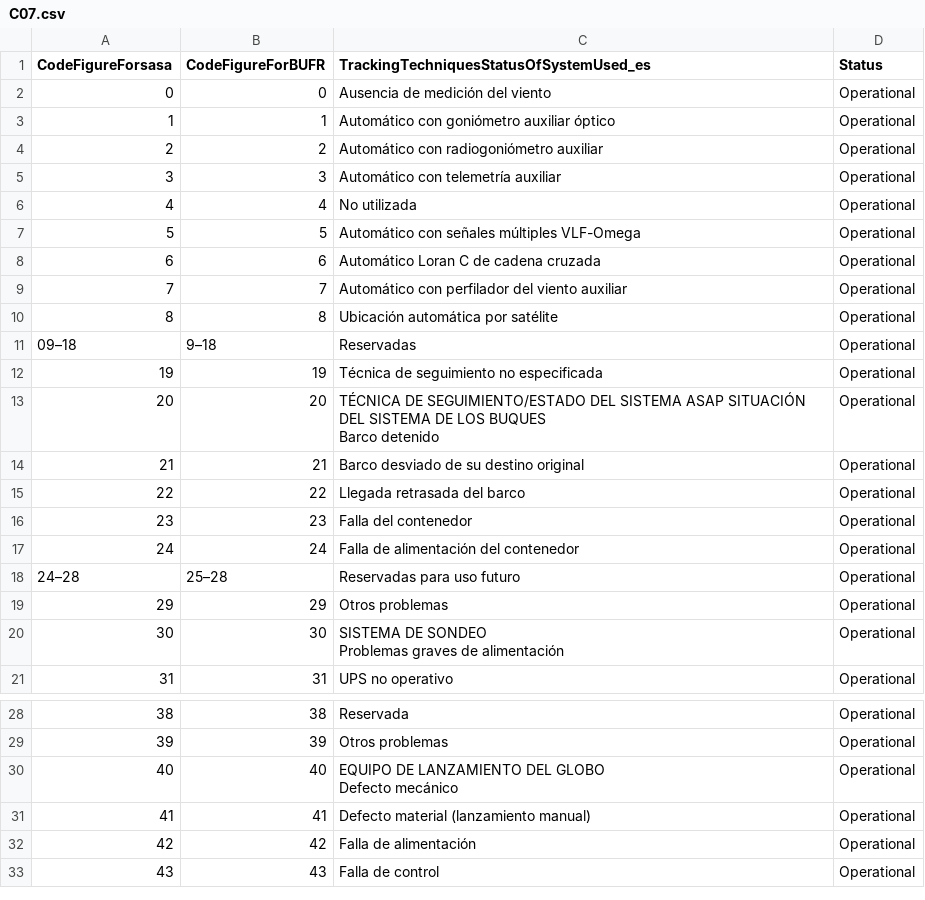
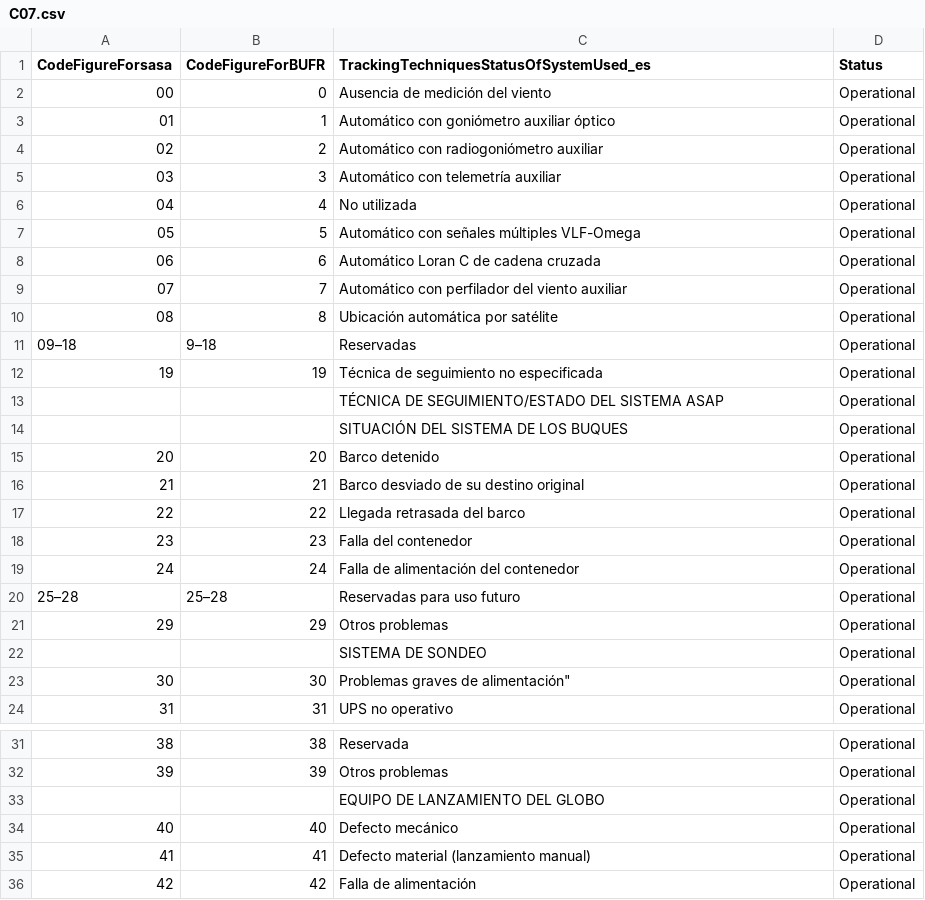
Before and after one commit to amilan17/CCT, a CSV file: spanish/C07.csv, drawn as a sheet; only a part is shown, gaps mark what is left out; the shorter side is filled out with more unchanged rows; the diff covers the shown part only.

```diff
--- a/spanish/C07.csv
+++ b/spanish/C07.csv
@@ -1,15 +1,16 @@
 CodeFigureForsasa,CodeFigureForBUFR,TrackingTechniquesStatusOfSystemUsed_es,Status
-0,0,Ausencia de medición del viento,Operational
-1,1,Automático con goniómetro auxiliar óptico,Operational
-2,2,Automático con radiogoniómetro auxiliar,Operational
-3,3,Automático con telemetría auxiliar,Operational
-4,4,No utilizada,Operational
-5,5,Automático con señales múltiples VLF-Omega,Operational
-6,6,Automático Loran C de cadena cruzada,Operational
-7,7,Automático con perfilador del viento auxiliar,Operational
-8,8,Ubicación automática por satélite,Operational
+00,0,Ausencia de medición del viento,Operational
+01,1,Automático con goniómetro auxiliar óptico,Operational
+02,2,Automático con radiogoniómetro auxiliar,Operational
+03,3,Automático con telemetría auxiliar,Operational
+04,4,No utilizada,Operational
+05,5,Automático con señales múltiples VLF-Omega,Operational
+06,6,Automático Loran C de cadena cruzada,Operational
+07,7,Automático con perfilador del viento auxiliar,Operational
+08,8,Ubicación automática por satélite,Operational
 09–18,9–18,Reservadas,Operational
 19,19,Técnica de seguimiento no especificada,Operational
-20,20,"TÉCNICA DE SEGUIMIENTO/ESTADO DEL SISTEMA ASAP SITUACIÓN DEL SISTEMA DE LOS BUQUES
-Barco detenido",Operational
+,,TÉCNICA DE SEGUIMIENTO/ESTADO DEL SISTEMA ASAP,Operational
+,,SITUACIÓN DEL SISTEMA DE LOS BUQUES,Operational
+20,20,Barco detenido,Operational
 21,21,Barco desviado de su destino original,Operational
@@ -18,6 +19,6 @@ Barco detenido",Operational
 24,24,Falla de alimentación del contenedor,Operational
-24–28,25–28,Reservadas para uso futuro,Operational
+25–28,25–28,Reservadas para uso futuro,Operational
 29,29,Otros problemas,Operational
-30,30,"SISTEMA DE SONDEO
-Problemas graves de alimentación",Operational
+,,SISTEMA DE SONDEO,Operational
+30,30,Problemas graves de alimentación",Operational
 31,31,UPS no operativo,Operational
@@ -31,4 +32,4 @@ Problemas graves de alimentación",Operational
 39,39,Otros problemas,Operational
-40,40,"EQUIPO DE LANZAMIENTO DEL GLOBO
-Defecto mecánico",Operational
+,,EQUIPO DE LANZAMIENTO DEL GLOBO,Operational
+40,40,"Defecto mecánico",Operational
 41,41,Defecto material (lanzamiento manual),Operational
```
Also changed, not shown: 2 added rows and 2 edited cells elsewhere in this file, spanish/C01.csv, spanish/C02.csv, 5 other files.
